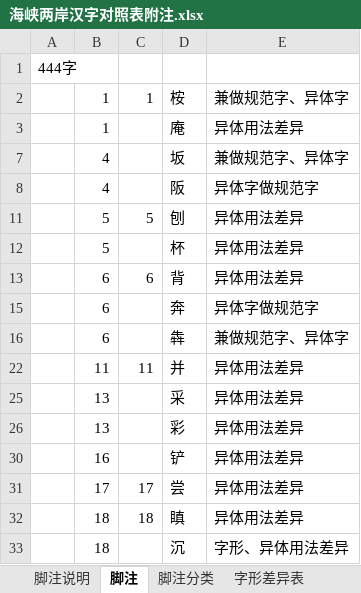
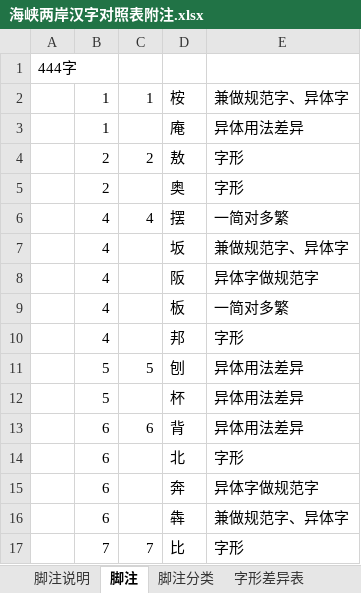
Before and after one commit to cdtym/glyph_comparison, an Excel workbook: 海峡两岸汉字对照表附注.xlsx, sheet 脚注, drawn as a sheet; only a part is shown; the shorter side is filled out with more unchanged rows; values as stored, in another font and other column widths than the file's, no borders; the diff covers the shown part only; the diff names each change by its address in the sheet, - before the commit and + after, or states it on an @@ line.

```diff
--- a/海峡两岸汉字对照表附注.xlsx (sheet 脚注)
+++ b/海峡两岸汉字对照表附注.xlsx (sheet 脚注)
@@ row 4 unhidden:  | 2 | 2 | 敖 | 字形 @@
@@ row 5 unhidden:  | 2 |  | 奥 | 字形 @@
@@ row 6 unhidden:  | 4 | 4 | 摆 | 一简对多繁 @@
@@ row 9 unhidden:  | 4 |  | 板 | 一简对多繁 @@
@@ row 10 unhidden:  | 4 |  | 邦 | 字形 @@
@@ row 14 unhidden:  | 6 |  | 北 | 字形 @@
@@ row 17 unhidden:  | 7 | 7 | 比 | 字形 @@
```
Also changed, not shown: 1 added row and 179 hidden or unhidden rows elsewhere in this sheet, sheet 脚注分类, other sheet tabs, hidden cells, 1 other file.
